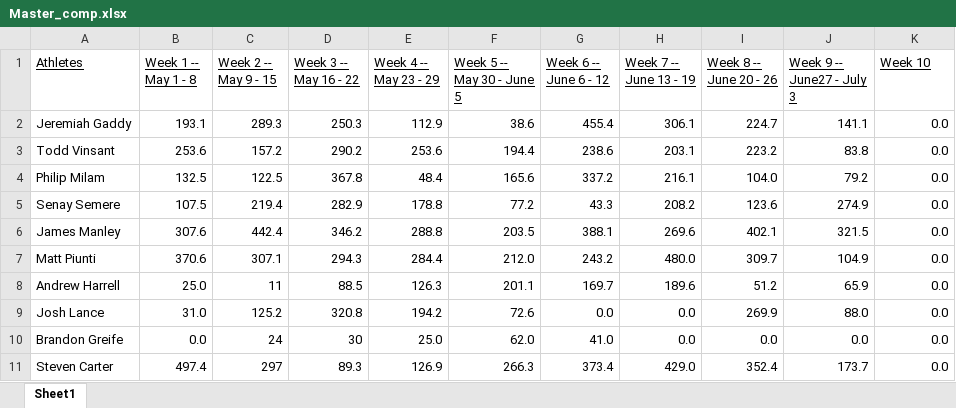
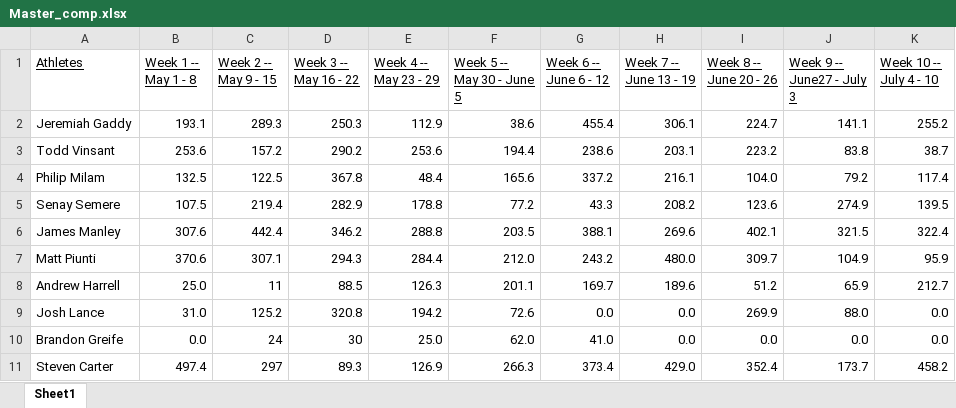
Before and after one commit to Steven-Carter-Data/Bourbon_Chasers, an Excel workbook: Master_comp.xlsx, sheet Sheet1, drawn as a sheet; values as stored, in another font and other column widths than the file's, no borders; the diff names each change by its address in the sheet, - before the commit and + after, or states it on an @@ line.

```diff
--- a/Master_comp.xlsx (sheet Sheet1)
+++ b/Master_comp.xlsx (sheet Sheet1)
-K1: Week 10
+K1: Week 10 -- July 4 - 10
-K2 (Week 10 -- July 4 - 10): 0.0
+K2 (Week 10 -- July 4 - 10): 255.2
-K3 (Week 10 -- July 4 - 10): 0.0
+K3 (Week 10 -- July 4 - 10): 38.7
-K4 (Week 10 -- July 4 - 10): 0.0
+K4 (Week 10 -- July 4 - 10): 117.4
-K5 (Week 10 -- July 4 - 10): 0.0
+K5 (Week 10 -- July 4 - 10): 139.5
-K6 (Week 10 -- July 4 - 10): 0.0
+K6 (Week 10 -- July 4 - 10): 322.4
-K7 (Week 10 -- July 4 - 10): 0.0
+K7 (Week 10 -- July 4 - 10): 95.9
-K8 (Week 10 -- July 4 - 10): 0.0
+K8 (Week 10 -- July 4 - 10): 212.7
-K11 (Week 10 -- July 4 - 10): 0.0
+K11 (Week 10 -- July 4 - 10): 458.2
```
Also changed, not shown: Master_comp1.xlsx, 1 other file.
